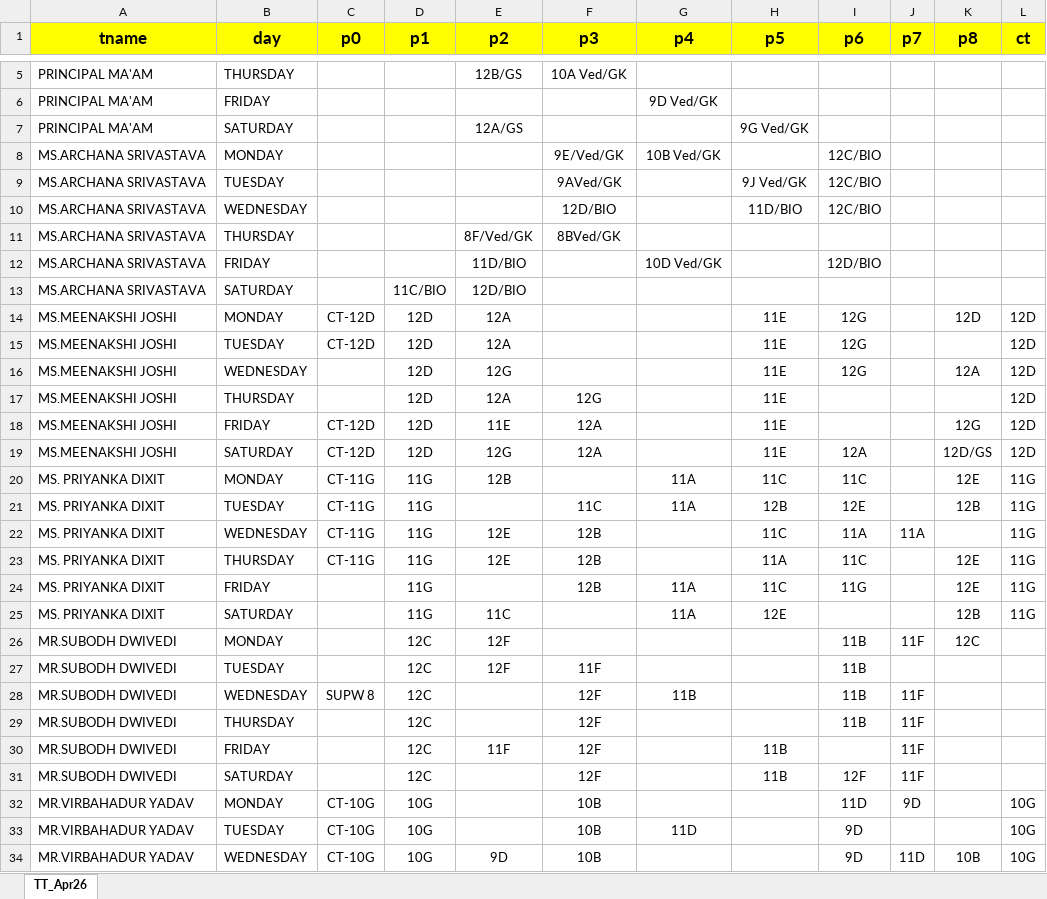
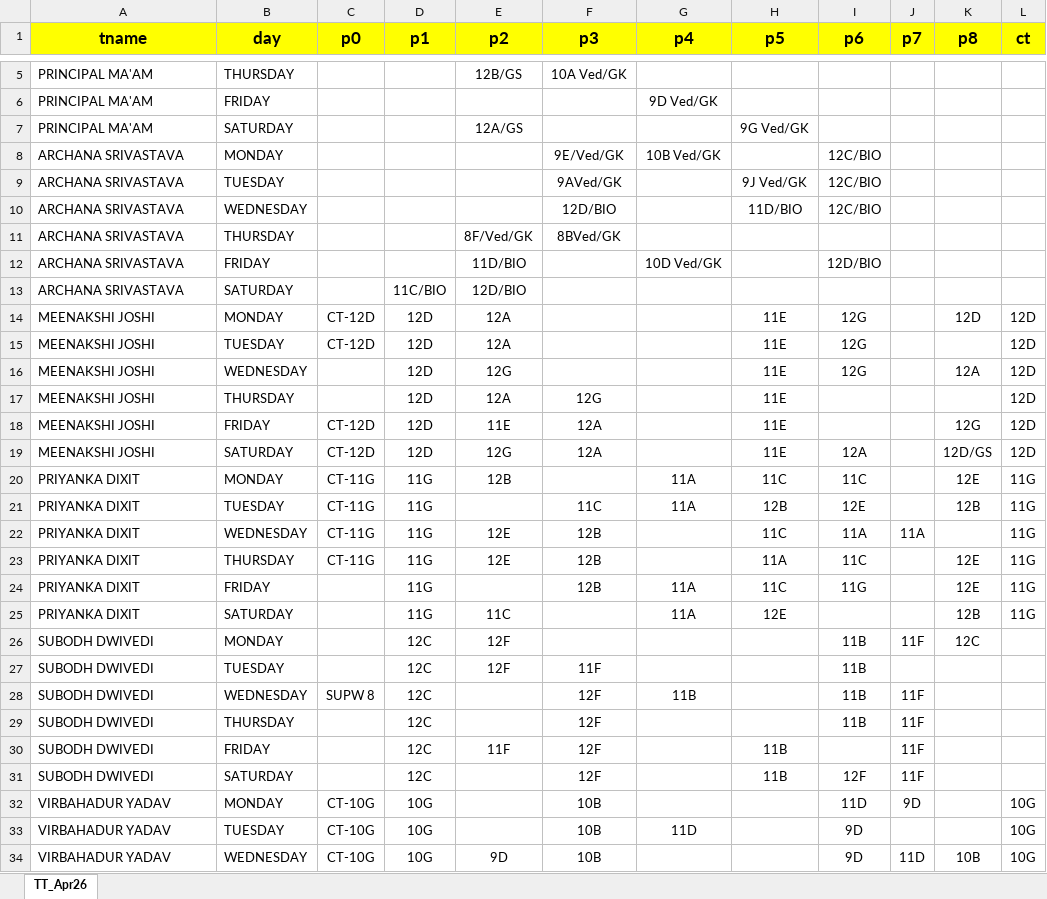
Before and after one commit to dipeshtilara/SubstitutionManagement, an Excel workbook: TT_apr26.xlsx, sheet TT_Apr26, drawn as a sheet; only a part is shown, gaps mark what is left out; values as stored, in another font and other column widths than the file's, no borders; the diff covers the shown part only; the diff names each change by its address in the sheet, - before the commit and + after, or states it on an @@ line.

```diff
--- a/TT_apr26.xlsx (sheet TT_Apr26)
+++ b/TT_apr26.xlsx (sheet TT_Apr26)
-A8:A13 (tname): MS.ARCHANA SRIVASTAVA
+A8:A13 (tname): ARCHANA SRIVASTAVA
-A14:A19 (tname): MS.MEENAKSHI JOSHI
+A14:A19 (tname): MEENAKSHI JOSHI
-A20:A25 (tname): MS. PRIYANKA DIXIT
+A20:A25 (tname): PRIYANKA DIXIT
-A26:A31 (tname): MR.SUBODH DWIVEDI
+A26:A31 (tname): SUBODH DWIVEDI
-A32:A34 (tname): MR.VIRBAHADUR YADAV
+A32:A34 (tname): VIRBAHADUR YADAV
```
Also changed, not shown: 489 edited cells elsewhere in this sheet.
